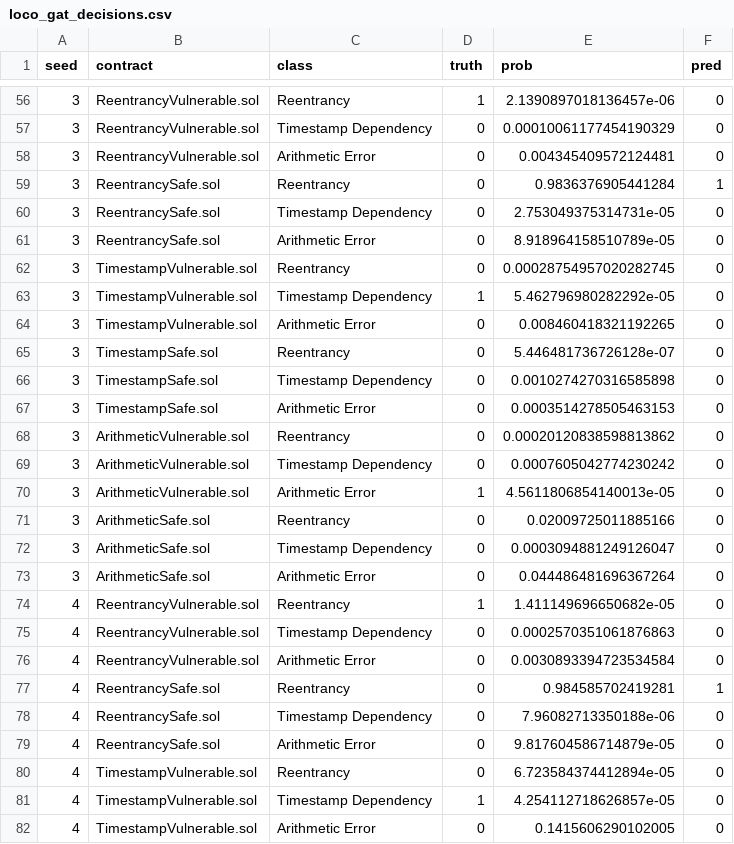
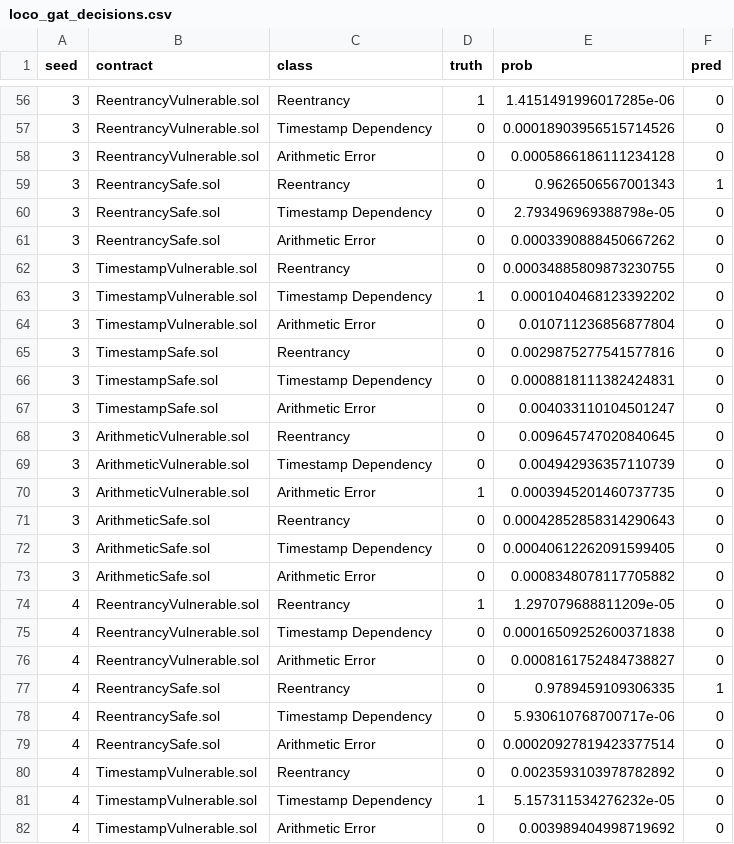
Before and after one commit to dcablorh/computanional-methods, a CSV file: results/loco_gat_decisions.csv, drawn as a sheet; only a part is shown, gaps mark what is left out; the diff covers the shown part only.

```diff
--- a/results/loco_gat_decisions.csv
+++ b/results/loco_gat_decisions.csv
@@ -56,27 +56,27 @@ seed,contract,class,truth,prob,pred
-3,ReentrancyVulnerable.sol,Reentrancy,1,2.1390897018136457e-06,0
-3,ReentrancyVulnerable.sol,Timestamp Dependency,0,0.00010061177454190329,0
-3,ReentrancyVulnerable.sol,Arithmetic Error,0,0.004345409572124481,0
-3,ReentrancySafe.sol,Reentrancy,0,0.9836376905441284,1
-3,ReentrancySafe.sol,Timestamp Dependency,0,2.753049375314731e-05,0
-3,ReentrancySafe.sol,Arithmetic Error,0,8.918964158510789e-05,0
-3,TimestampVulnerable.sol,Reentrancy,0,0.00028754957020282745,0
-3,TimestampVulnerable.sol,Timestamp Dependency,1,5.462796980282292e-05,0
-3,TimestampVulnerable.sol,Arithmetic Error,0,0.008460418321192265,0
-3,TimestampSafe.sol,Reentrancy,0,5.446481736726128e-07,0
-3,TimestampSafe.sol,Timestamp Dependency,0,0.0010274270316585898,0
-3,TimestampSafe.sol,Arithmetic Error,0,0.0003514278505463153,0
-3,ArithmeticVulnerable.sol,Reentrancy,0,0.00020120838598813862,0
-3,ArithmeticVulnerable.sol,Timestamp Dependency,0,0.0007605042774230242,0
-3,ArithmeticVulnerable.sol,Arithmetic Error,1,4.5611806854140013e-05,0
-3,ArithmeticSafe.sol,Reentrancy,0,0.02009725011885166,0
-3,ArithmeticSafe.sol,Timestamp Dependency,0,0.0003094881249126047,0
-3,ArithmeticSafe.sol,Arithmetic Error,0,0.044486481696367264,0
-4,ReentrancyVulnerable.sol,Reentrancy,1,1.411149696650682e-05,0
-4,ReentrancyVulnerable.sol,Timestamp Dependency,0,0.0002570351061876863,0
-4,ReentrancyVulnerable.sol,Arithmetic Error,0,0.0030893394723534584,0
-4,ReentrancySafe.sol,Reentrancy,0,0.984585702419281,1
-4,ReentrancySafe.sol,Timestamp Dependency,0,7.96082713350188e-06,0
-4,ReentrancySafe.sol,Arithmetic Error,0,9.817604586714879e-05,0
-4,TimestampVulnerable.sol,Reentrancy,0,6.723584374412894e-05,0
-4,TimestampVulnerable.sol,Timestamp Dependency,1,4.254112718626857e-05,0
-4,TimestampVulnerable.sol,Arithmetic Error,0,0.1415606290102005,0
+3,ReentrancyVulnerable.sol,Reentrancy,1,1.4151491996017285e-06,0
+3,ReentrancyVulnerable.sol,Timestamp Dependency,0,0.00018903956515714526,0
+3,ReentrancyVulnerable.sol,Arithmetic Error,0,0.0005866186111234128,0
+3,ReentrancySafe.sol,Reentrancy,0,0.9626506567001343,1
+3,ReentrancySafe.sol,Timestamp Dependency,0,2.793496969388798e-05,0
+3,ReentrancySafe.sol,Arithmetic Error,0,0.0003390888450667262,0
+3,TimestampVulnerable.sol,Reentrancy,0,0.00034885809873230755,0
+3,TimestampVulnerable.sol,Timestamp Dependency,1,0.0001040468123392202,0
+3,TimestampVulnerable.sol,Arithmetic Error,0,0.010711236856877804,0
+3,TimestampSafe.sol,Reentrancy,0,0.0029875277541577816,0
+3,TimestampSafe.sol,Timestamp Dependency,0,0.0008818111382424831,0
+3,TimestampSafe.sol,Arithmetic Error,0,0.004033110104501247,0
+3,ArithmeticVulnerable.sol,Reentrancy,0,0.009645747020840645,0
+3,ArithmeticVulnerable.sol,Timestamp Dependency,0,0.004942936357110739,0
+3,ArithmeticVulnerable.sol,Arithmetic Error,1,0.0003945201460737735,0
+3,ArithmeticSafe.sol,Reentrancy,0,0.00042852858314290643,0
+3,ArithmeticSafe.sol,Timestamp Dependency,0,0.00040612262091599405,0
+3,ArithmeticSafe.sol,Arithmetic Error,0,0.0008348078117705882,0
+4,ReentrancyVulnerable.sol,Reentrancy,1,1.297079688811209e-05,0
+4,ReentrancyVulnerable.sol,Timestamp Dependency,0,0.00016509252600371838,0
+4,ReentrancyVulnerable.sol,Arithmetic Error,0,0.0008161752484738827,0
+4,ReentrancySafe.sol,Reentrancy,0,0.9789459109306335,1
+4,ReentrancySafe.sol,Timestamp Dependency,0,5.930610768700717e-06,0
+4,ReentrancySafe.sol,Arithmetic Error,0,0.00020927819423377514,0
+4,TimestampVulnerable.sol,Reentrancy,0,0.0023593103978782892,0
+4,TimestampVulnerable.sol,Timestamp Dependency,1,5.157311534276232e-05,0
+4,TimestampVulnerable.sol,Arithmetic Error,0,0.003989404998719692,0
```
Also changed, not shown: 64 edited cells elsewhere in this file, results/loco_logistic_baseline_decisions.csv, results/loco_sink_baseline_decisions.csv, 28 other files.
